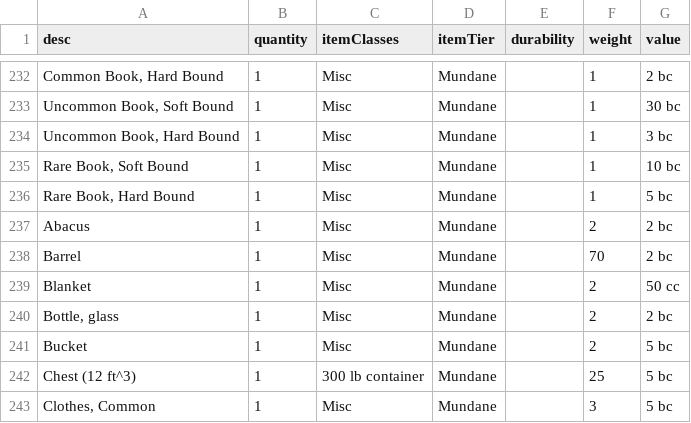
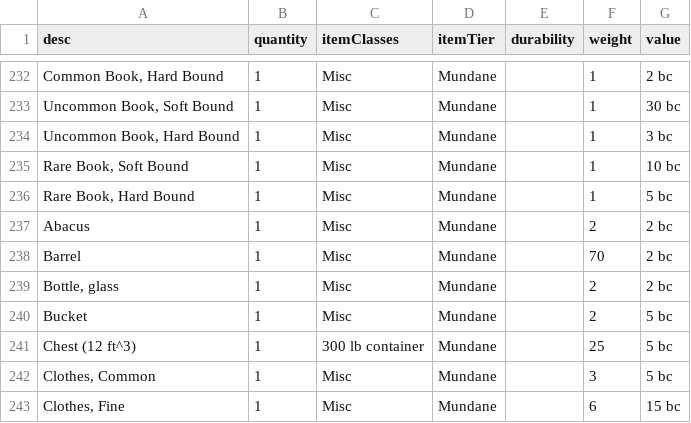
Before and after one commit to JackDanna/OldFallenCharacterSheet, a CSV file: src/Server/FallenData/ItemData.csv, drawn as a sheet; only a part is shown, gaps mark what is left out; the shorter side is filled out with more unchanged rows; the diff names each change by its address in the sheet, - before the commit and + after, or states it on an @@ line.

Commit message:
Removed duplicate

```diff
--- a/src/Server/FallenData/ItemData.csv
+++ b/src/Server/FallenData/ItemData.csv
-row 239: Blanket | 1 | Misc | Mundane |  | 2 | 50 cc
```
